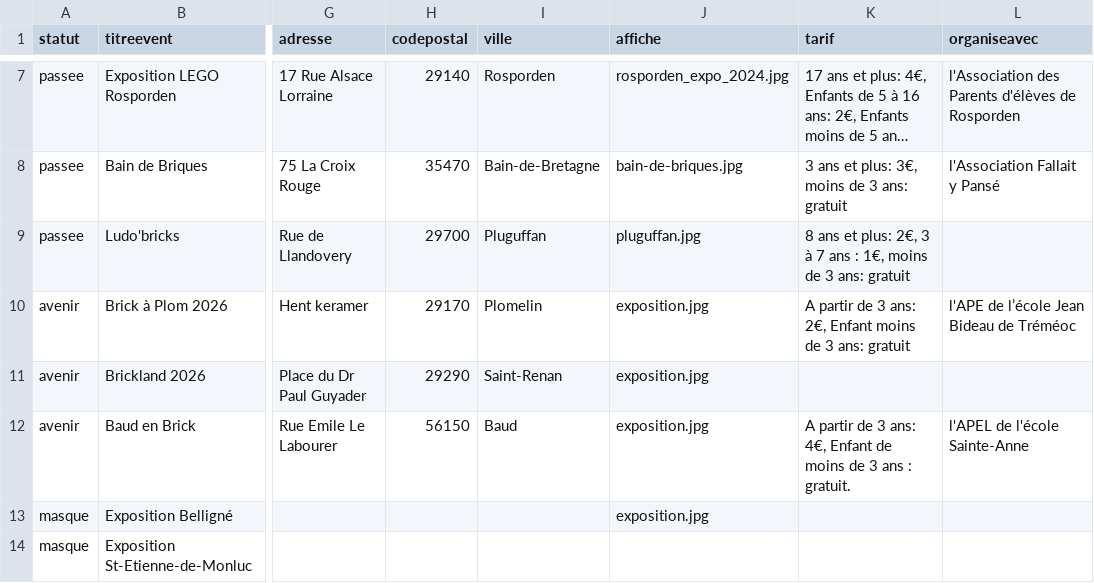
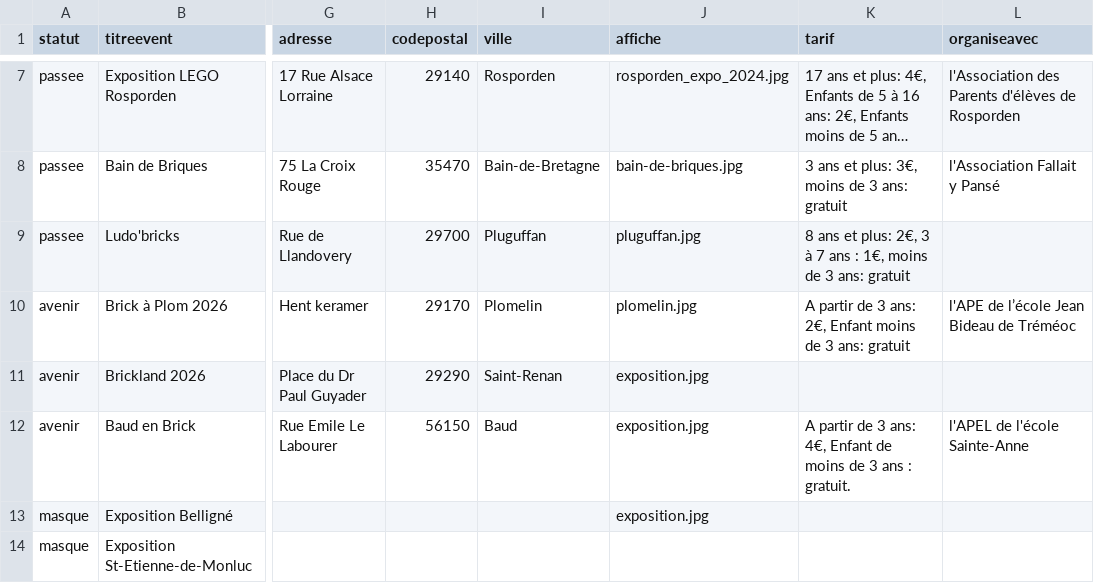
Before and after one commit to portulans/brickouest2, a CSV file: public/data/evenements.csv, drawn as a sheet; only a part is shown, gaps mark what is left out; long unchanged cells end in …; the diff names each change by its address in the sheet, - before the commit and + after, or states it on an @@ line.

Commit message:
Add affiche Plomelin

```diff
--- a/public/data/evenements.csv
+++ b/public/data/evenements.csv
-J10 (affiche): exposition.jpg
+J10 (affiche): plomelin.jpg
```
Also changed, not shown: 3 other files.
